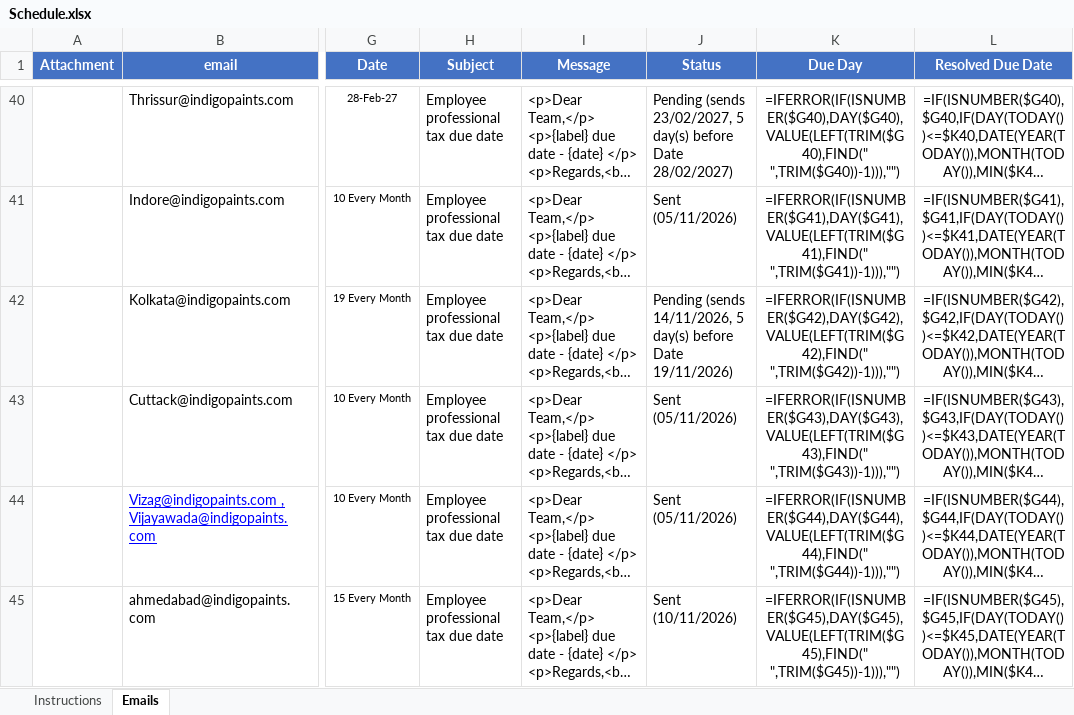
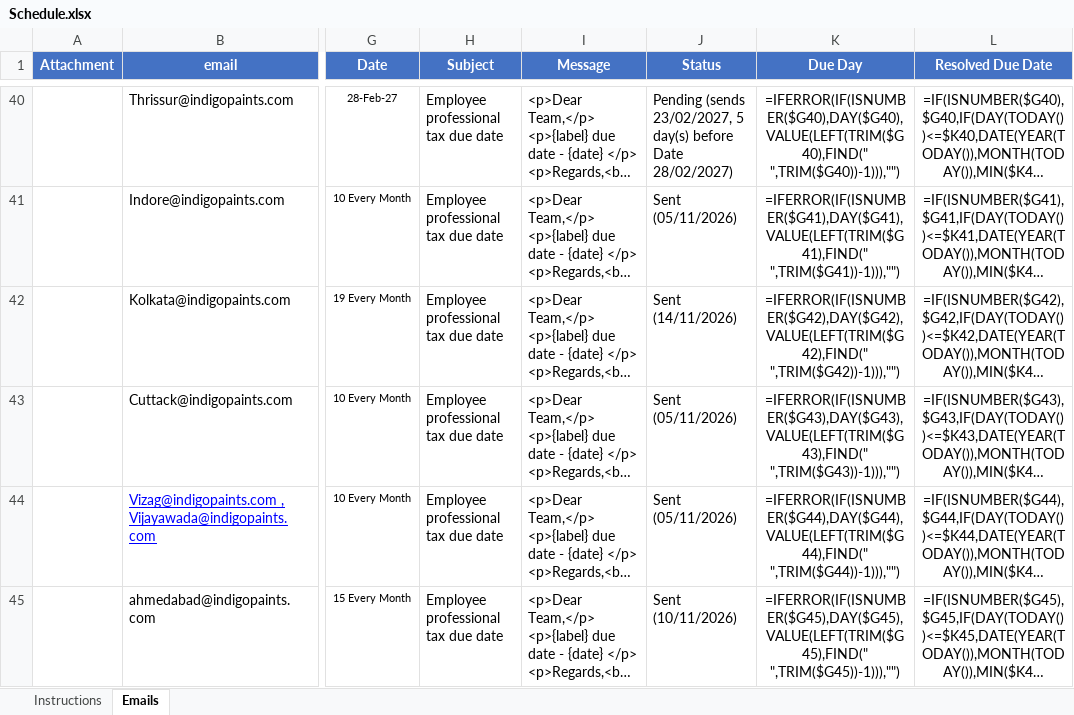
Before and after one commit to indigoschemes/Legal_Mail_Scheduling, an Excel workbook: Schedule.xlsx, sheet Emails, drawn as a sheet; only a part is shown, gaps mark what is left out; long unchanged cells end in …; values as stored, in another font and other column widths than the file's, no borders; formulas without a stored value are shown as written; the diff names each change by its address in the sheet, - before the commit and + after, or states it on an @@ line.

```diff
--- a/Schedule.xlsx (sheet Emails)
+++ b/Schedule.xlsx (sheet Emails)
-J42 (Status): Pending (sends 14/11/2026, 5 day(s) before Date 19/11/2026)
+J42 (Status): Sent (14/11/2026)
```
